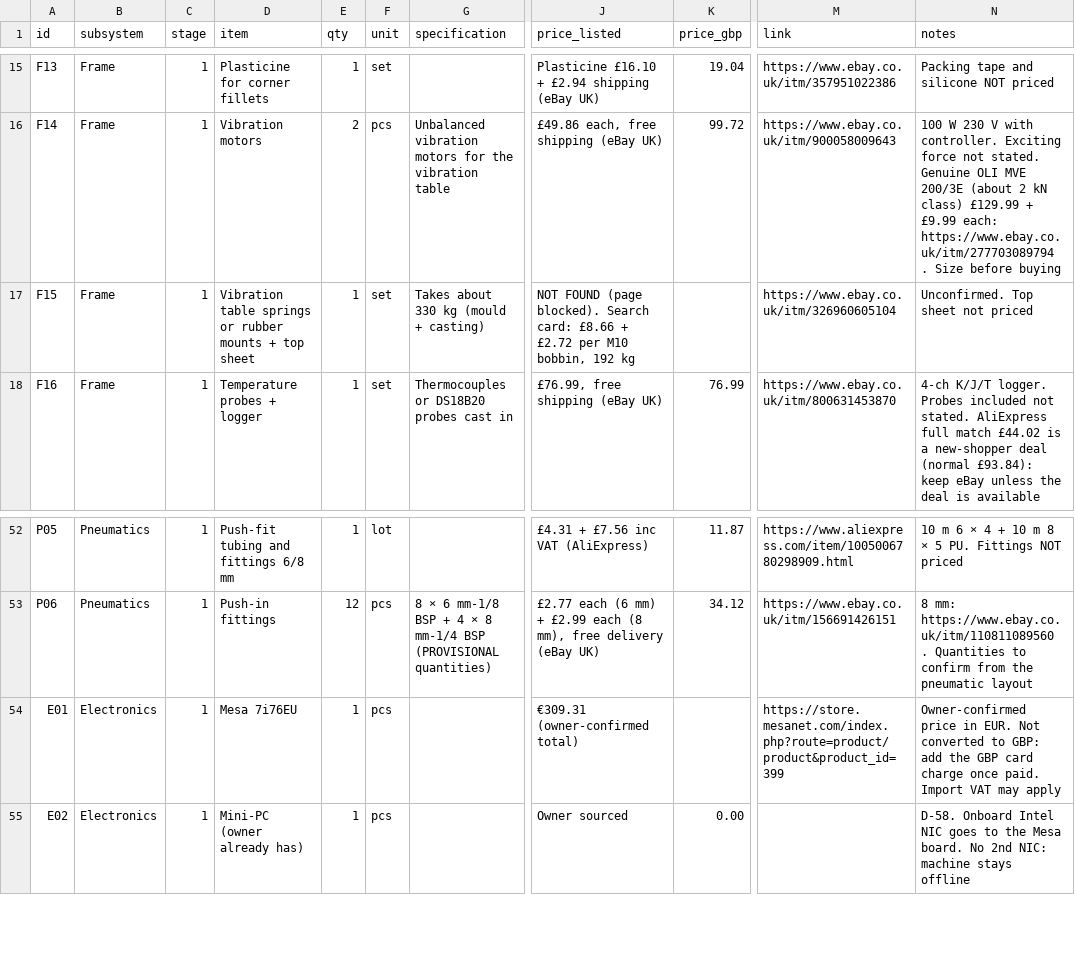
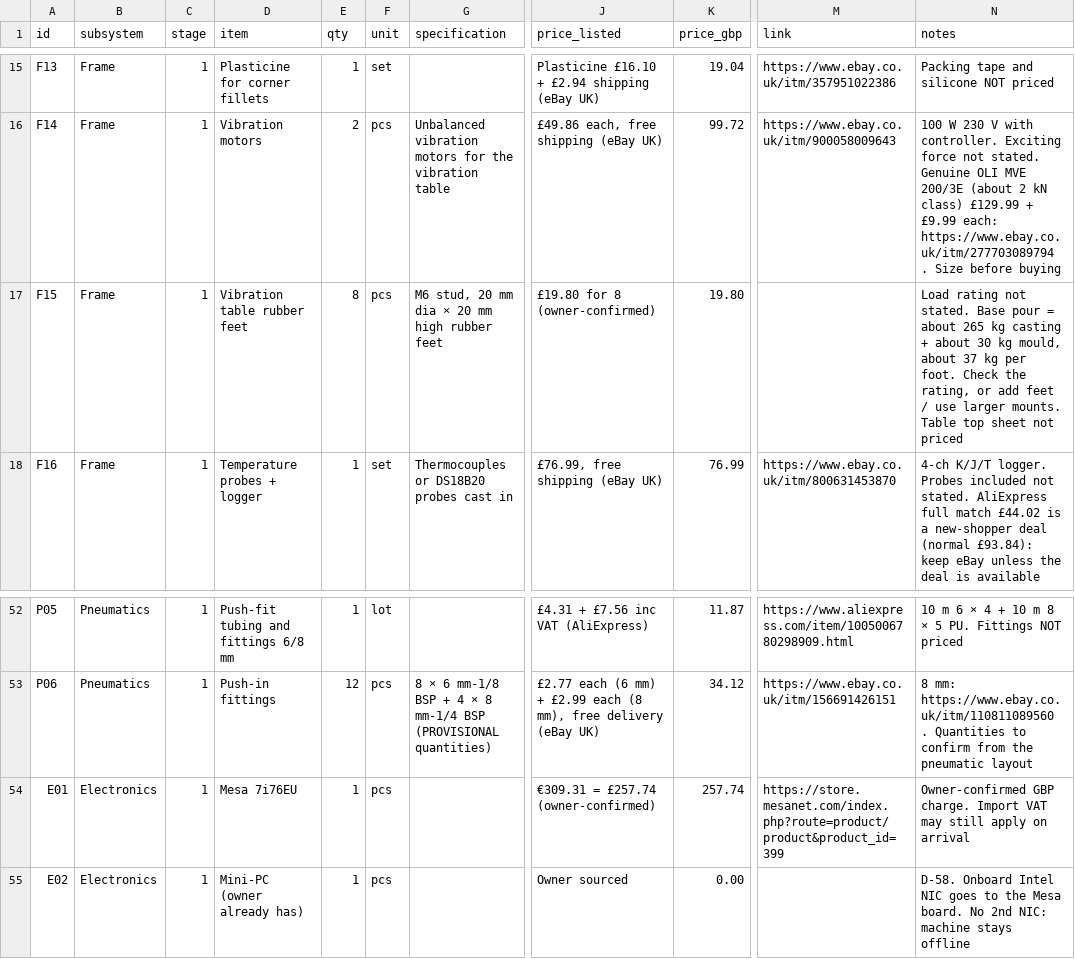
Before and after one commit to yousef-chitani/Type_0_CNC, a CSV file: docs/bom.csv, drawn as a sheet; only a part is shown, gaps mark what is left out; the diff names each change by its address in the sheet, - before the commit and + after, or states it on an @@ line.

```diff
--- a/docs/bom.csv
+++ b/docs/bom.csv
-D17 (item): Vibration table springs or rubber mounts + top sheet
+D17 (item): Vibration table rubber feet
-E17 (qty): 1
+E17 (qty): 8
-F17 (unit): set
+F17 (unit): pcs
-G17 (specification): Takes about 330 kg (mould + casting)
+G17 (specification): M6 stud, 20 mm dia × 20 mm high rubber feet
-J17 (price_listed): NOT FOUND (page blocked). Search card: £8.66 + £2.72 per M10 bobbin, 192 kg
+J17 (price_listed): £19.80 for 8 (owner-confirmed)
-K17 (price_gbp): (empty)
+K17 (price_gbp): 19.80
-M17 (link): https://www.ebay.co.uk/itm/326960605104
+M17 (link): (empty)
-N17 (notes): Unconfirmed. Top sheet not…
+N17 (notes): Load rating not stated. Base pour = about 265 kg casting + about 30 kg mould, about 37 kg per foot. Check the rating, or add feet / use larger mounts. Table top sheet not…
-J54 (price_listed): €309.31 (owner-confirmed total)
+J54 (price_listed): €309.31 = £257.74 (owner-confirmed)
-K54 (price_gbp): (empty)
+K54 (price_gbp): 257.74
-N54 (notes): Owner-confirmed price in EUR. Not converted to GBP: add the GBP card charge once paid. Import VAT may apply
+N54 (notes): Owner-confirmed GBP charge. Import VAT may still apply on arrival
```
Also changed, not shown: 2 other files.
